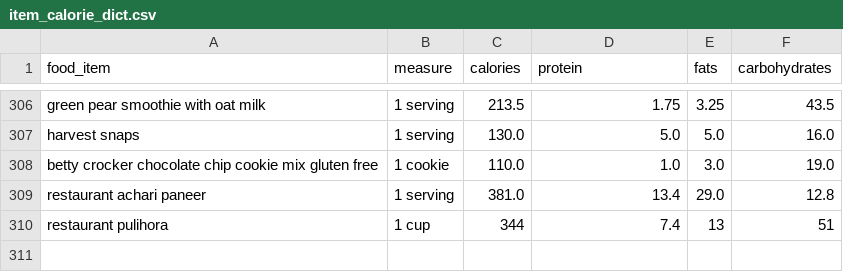
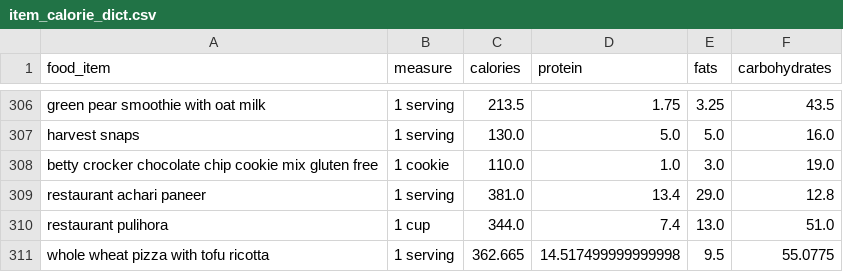
Before and after one commit to anudurup/my_daily_calorie_counter_app, a CSV file: item_calorie_dict.csv, drawn as a sheet; only a part is shown, gaps mark what is left out.

```diff
--- a/item_calorie_dict.csv
+++ b/item_calorie_dict.csv
@@ -309,2 +309,3 @@ betty crocker chocolate chip cookie mix gluten free,1 cookie,110.0,1.0,3.0,19.0
 restaurant achari paneer,1 serving,381.0,13.4,29.0,12.8
-restaurant pulihora,1 cup,344,7.4,13,51
+restaurant pulihora,1 cup,344.0,7.4,13.0,51.0
+whole wheat pizza with tofu ricotta,1 serving,362.665,14.517499999999998,9.5,55.0775
```
Also changed, not shown: calorie_chart_trackers/Jan-08-2023_tracker_calorie_chart.csv, recipes.csv, 8 other files.
